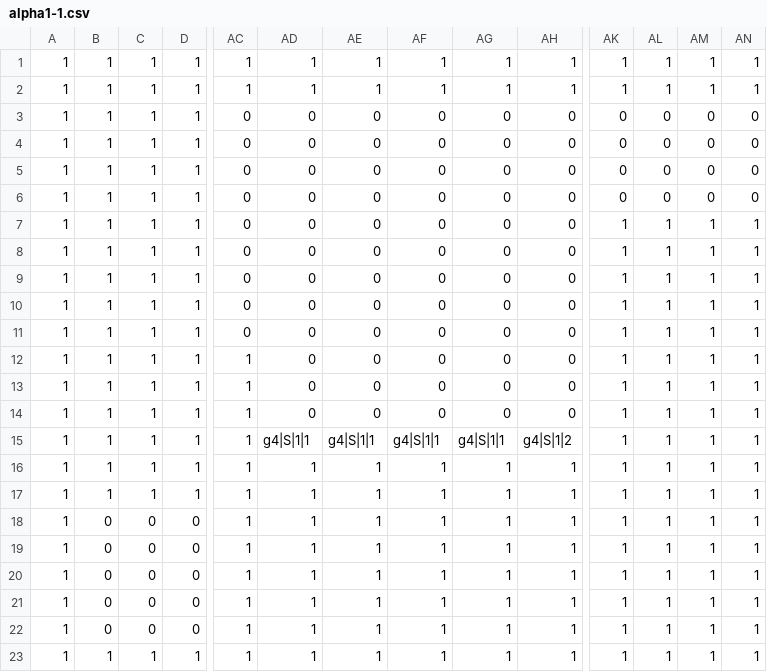
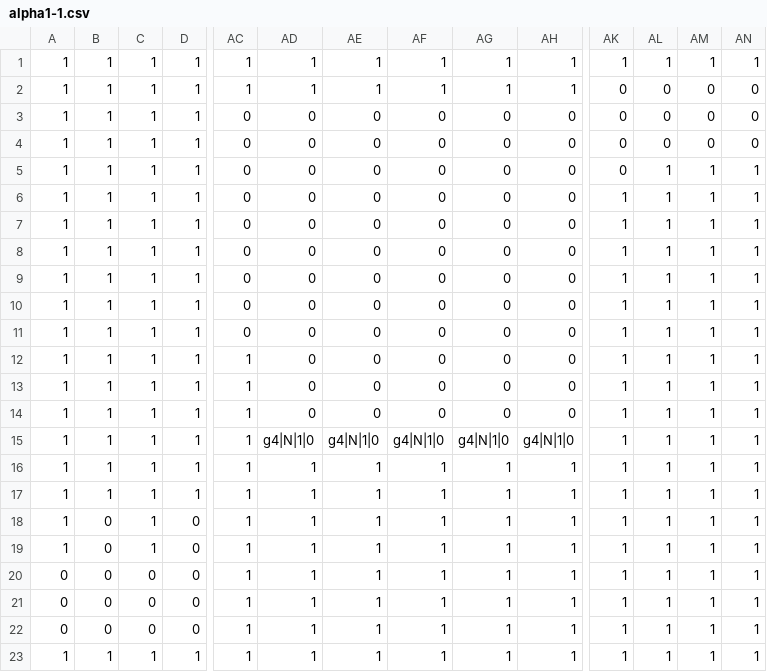
Before and after one commit to TsurumiMasayuki/MagnetGame, a CSV file: MagnetGame/Project1/Assets/CSV/alpha1-1.csv, drawn as a sheet; only a part is shown, gaps mark what is left out; the diff names each change by its address in the sheet, - before the commit and + after, or states it on an @@ line.

```diff
--- a/MagnetGame/Project1/Assets/CSV/alpha1-1.csv
+++ b/MagnetGame/Project1/Assets/CSV/alpha1-1.csv
-AK2: 1
+AK2: 0
-AL2: 1
+AL2: 0
-AM2: 1
+AM2: 0
-AN2: 1
+AN2: 0
-AL5:AL6: 0
+AL5:AL6: 1
-AM5:AM6: 0
+AM5:AM6: 1
-AN5:AN6: 0
+AN5:AN6: 1
-AK6: 0
+AK6: 1
-AD15: g4|S|1|1
+AD15: g4|N|1|0
-AE15: g4|S|1|1
+AE15: g4|N|1|0
-AF15: g4|S|1|1
+AF15: g4|N|1|0
-AG15: g4|S|1|1
+AG15: g4|N|1|0
-AH15: g4|S|1|2
+AH15: g4|N|1|0
-C18:C19: 0
+C18:C19: 1
-A20:A22: 1
+A20:A22: 0
```
Also changed, not shown: MagnetGame/Project1/Assets/CSV/alpha1-2.csv, 15 other files.
